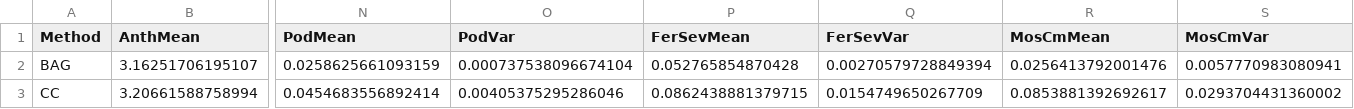
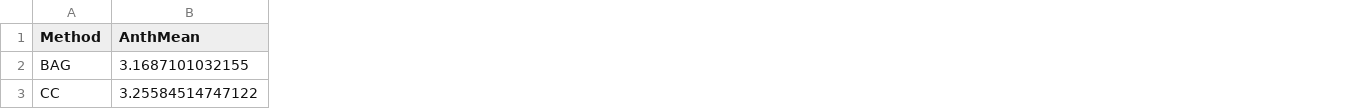
Before and after one commit to LucianoRogerio/CarolineTCC2, a CSV file: output/MeansVarCC2.csv, drawn as a sheet; only a part is shown, gaps mark what is left out; the diff covers the shown part only; the diff names each change by its address in the sheet, - before the commit and + after, or states it on an @@ line.

```diff
--- a/output/MeansVarCC2.csv
+++ b/output/MeansVarCC2.csv
-column N (PodMean), rows 2-3: 0.0258625661093159 | 0.0454683556892414
-column O (PodVar), rows 2-3: 0.000737538096674104 | 0.00405375295286046
-column P (FerSevMean), rows 2-3: 0.052765854870428 | 0.0862438881379715
-column Q (FerSevVar), rows 2-3: 0.00270579728849394 | 0.0154749650267709
-column R (MosCmMean), rows 2-3: 0.0256413792001476 | 0.0853881392692617
-column S (MosCmVar), rows 2-3: 0.0057770983080941 | 0.0293704431360002
-B2 (AnthMean): 3.16251706195107
+B2 (AnthMean): 3.1687101032155
-B3 (AnthMean): 3.20661588758994
+B3 (AnthMean): 3.25584514747122
```
Also changed, not shown: 88 edited cells elsewhere in this file, output/GanhoRelativoShannonWeaver.csv, output/KappaIndex.csv, 20 other files.
